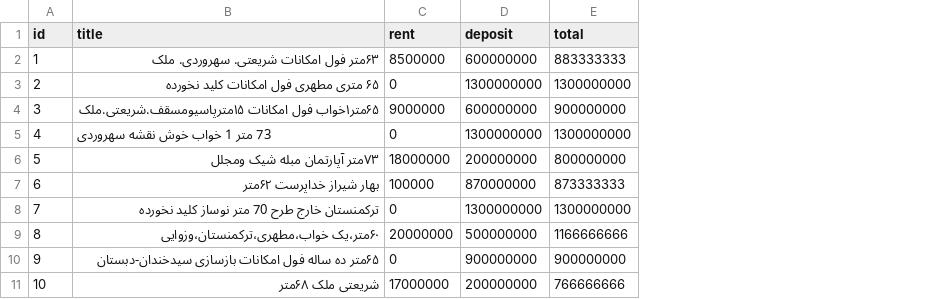
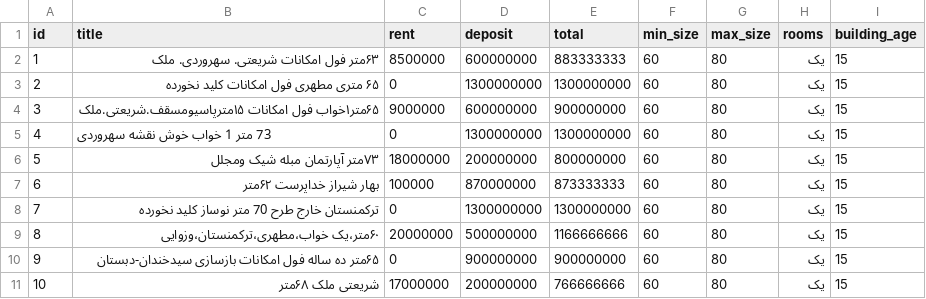
Before and after one commit to cecilion1998/house-price, a CSV file: Crawler/apartment_rent_data.csv, drawn as a sheet; only a part is shown; the diff names each change by its address in the sheet, - before the commit and + after, or states it on an @@ line.

Commit message:
add rooms and building_age condition to search

```diff
--- a/Crawler/apartment_rent_data.csv
+++ b/Crawler/apartment_rent_data.csv
+column F (min_size), rows 2-11: all 60
+column G (max_size), rows 2-11: all 80
+column H (rooms), rows 2-11: all یک
+column I (building_age), rows 2-11: all 15
```
Also changed, not shown: 2 other files.
